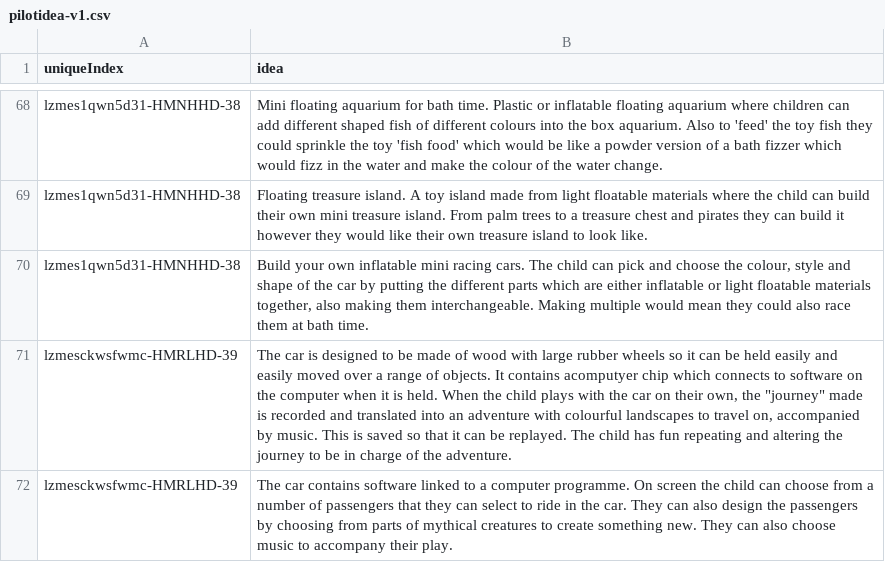
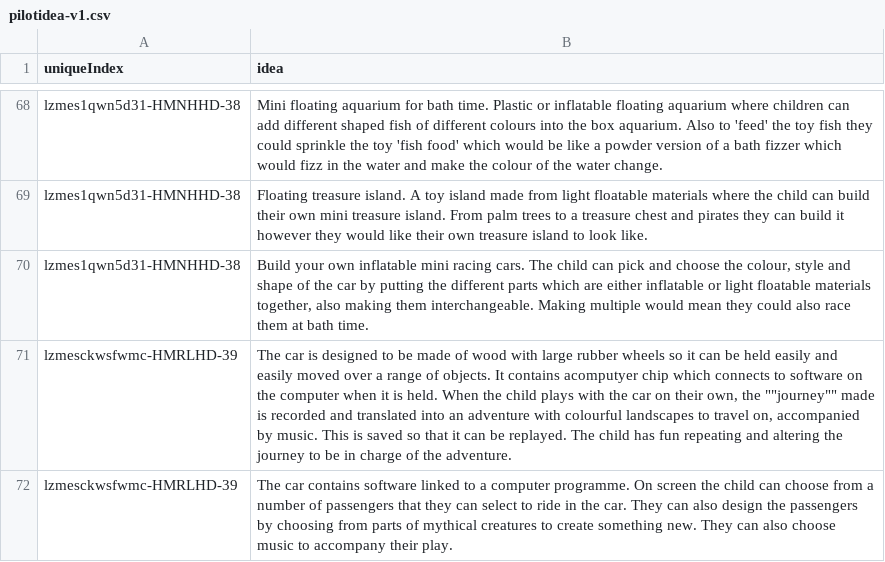
Before and after one commit to hujinya2020/ideation, a CSV file: pilotidea-v1.csv, drawn as a sheet; only a part is shown, gaps mark what is left out; the diff covers the shown part only.

```diff
--- a/pilotidea-v1.csv
+++ b/pilotidea-v1.csv
@@ -70,3 +70,3 @@
 "lzmes1qwn5d31-HMNHHD-38","Build your own inflatable mini racing cars. The child can pick and choose the colour, style and shape of the car by putting the different parts which are either inflatable or light floatable materials together, also making them interchangeable. Making multiple would mean they could also race them at bath time."
-"lzmesckwsfwmc-HMRLHD-39","The car is designed to be made of wood with large rubber wheels so it can be held easily and easily moved over a range of objects. It contains acomputyer chip which connects to software on the computer when it is held. When the child plays with the car on their own, the ""journey"" made is recorded and translated into an adventure with colourful landscapes to travel on, accompanied by music. This is saved so that it can be replayed. The child has fun repeating and altering the journey to be in charge of the adventure."
+"lzmesckwsfwmc-HMRLHD-39","The car is designed to be made of wood with large rubber wheels so it can be held easily and easily moved over a range of objects. It contains acomputyer chip which connects to software on the computer when it is held. When the child plays with the car on their own, the """"journey"""" made is recorded and translated into an adventure with colourful landscapes to travel on, accompanied by music. This is saved so that it can be replayed. The child has fun repeating and altering the journey to be in charge of the adventure."
 "lzmesckwsfwmc-HMRLHD-39","The car contains software linked to a computer programme. On screen the child can choose from a number of passengers that they can select to ride in the car. They can also design the passengers by choosing from parts of mythical creatures to create something new. They can also choose music to accompany their play."
```
Also changed, not shown: 30 edited cells elsewhere in this file.
